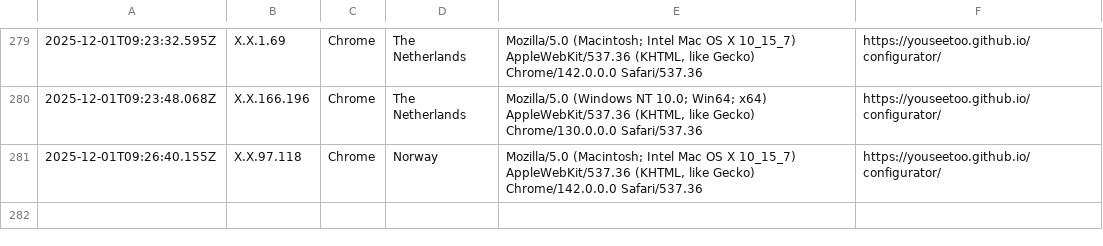
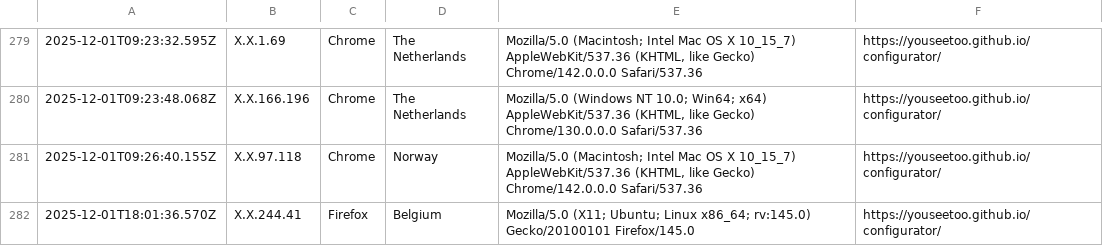
Before and after one commit to beniroquai/openUC2-OptiKit-Store, a CSV file: statistics/statistics.csv, drawn as a sheet; only a part is shown, gaps mark what is left out.

Commit message:
Add user statistics entry: 2025-12-01T18:01:36.570Z

```diff
--- a/statistics/statistics.csv
+++ b/statistics/statistics.csv
@@ -281 +281,2 @@
 2025-12-01T09:26:40.155Z,X.X.97.118,Chrome,Norway,"Mozilla/5.0 (Macintosh; Intel Mac OS X 10_15_7) AppleWebKit/537.36 (KHTML, like Gecko) Chrome/142.0.0.0 Safari/537.36",https://youseetoo.github.io/configurator/
+2025-12-01T18:01:36.570Z,X.X.244.41,Firefox,Belgium,Mozilla/5.0 (X11; Ubuntu; Linux x86_64; rv:145.0) Gecko/20100101 Firefox/145.0,https://youseetoo.github.io/configurator/
```
